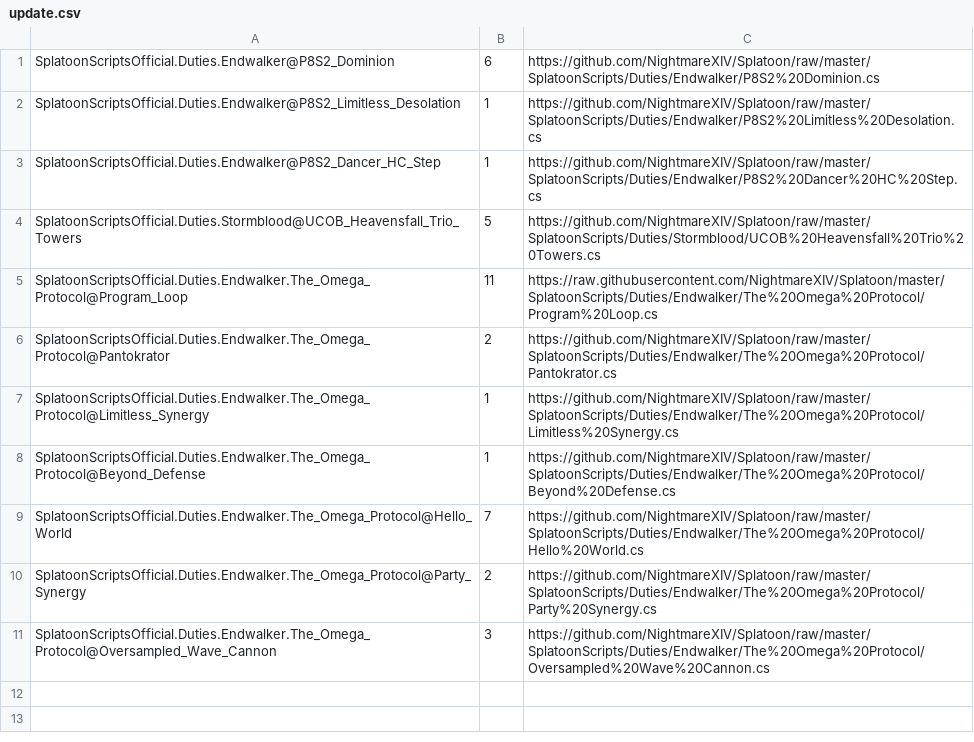
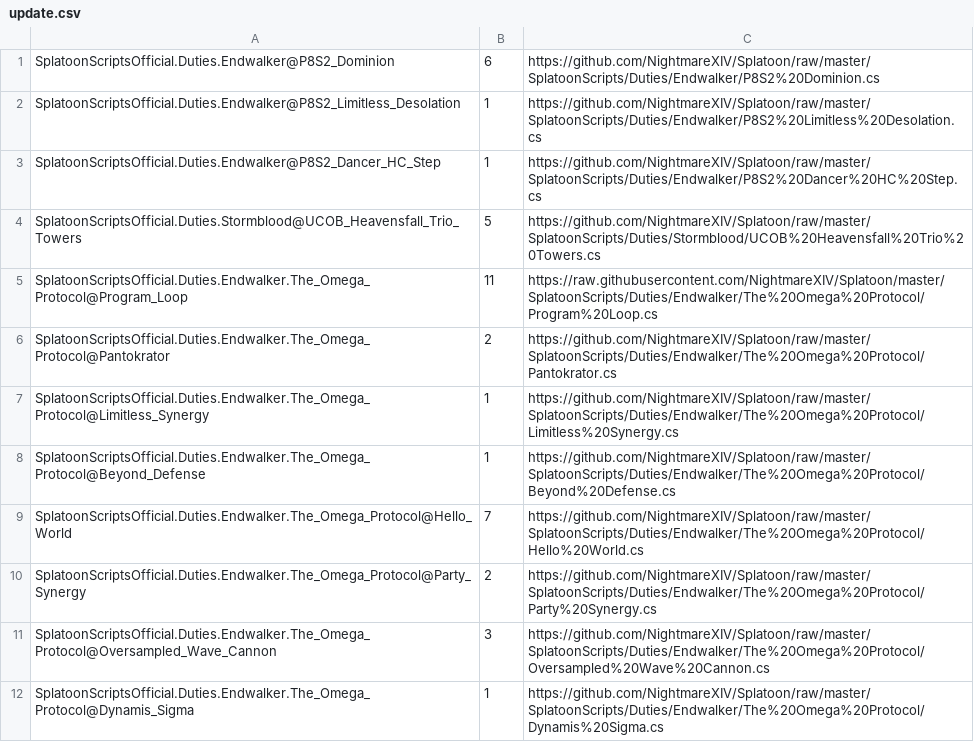
Before and after one commit to NightmareXIV/Splatoon, a CSV file: SplatoonScripts/update.csv, drawn as a sheet; the diff names each change by its address in the sheet, - before the commit and + after, or states it on an @@ line.

Commit message:
update scripts

```diff
--- a/SplatoonScripts/update.csv
+++ b/SplatoonScripts/update.csv
+row 12: SplatoonScriptsOfficial.Duties.Endwalker.The_Omega_Protocol@Dynamis_Sigma | 1 | https://github.com/NightmareXIV/Splatoon/raw/master/SplatoonScripts/Duties/Endwalker/The%20Omega%20Protocol/Dynamis%20Sigma.cs
```
Also changed, not shown: 4 other files.
